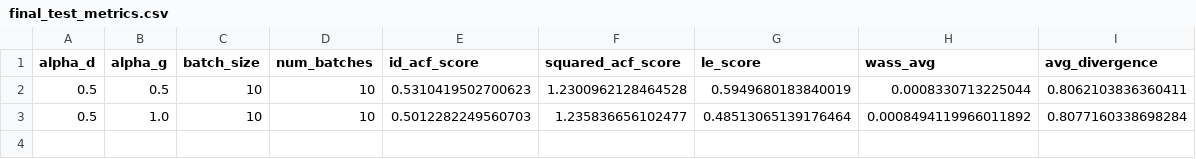
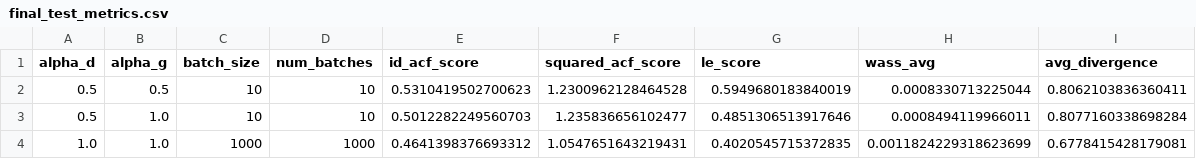
Before and after one commit to Henrywils0n/QuantGAN, a CSV file: metrics/final_test_metrics.csv, drawn as a sheet.

```diff
--- a/metrics/final_test_metrics.csv
+++ b/metrics/final_test_metrics.csv
@@ -2,2 +2,3 @@ alpha_d,alpha_g,batch_size,num_batches,id_acf_score,squared_acf_score,le_score,w
 0.5,0.5,10,10,0.5310419502700623,1.2300962128464528,0.5949680183840019,0.0008330713225044,0.8062103836360411
-0.5,1.0,10,10,0.5012282249560703,1.235836656102477,0.48513065139176464,0.0008494119966011892,0.8077160338698284
+0.5,1.0,10,10,0.5012282249560703,1.235836656102477,0.4851306513917646,0.0008494119966011,0.8077160338698284
+1.0,1.0,1000,1000,0.4641398376693312,1.0547651643219431,0.4020545715372835,0.0011824229318623699,0.6778415428179081
```
Also changed, not shown: metrics/post_test_metrics.csv, metrics/pre_test_metrics.csv, 30 other files.
